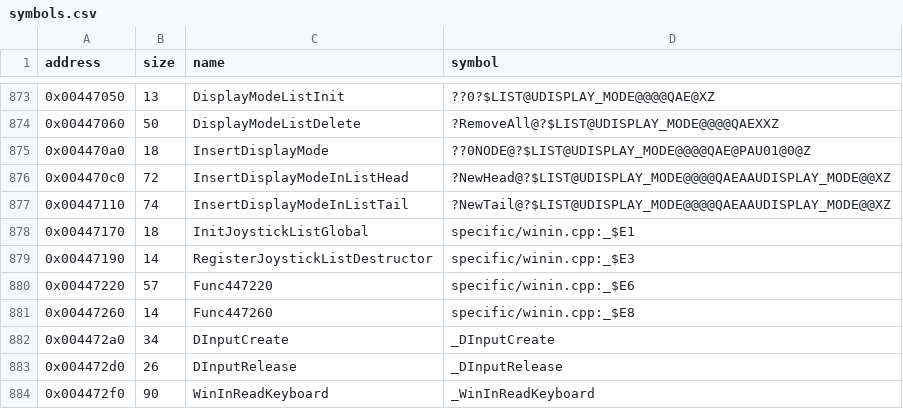
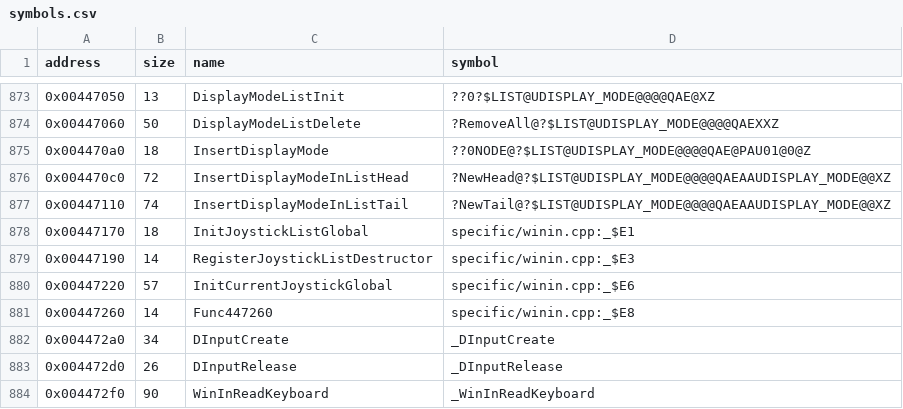
Before and after one commit to LostArtefacts/tr02, a CSV file: config/symbols.csv, drawn as a sheet; only a part is shown, gaps mark what is left out.

Commit message:
Name InitCurrentJoystickGlobal

```diff
--- a/config/symbols.csv
+++ b/config/symbols.csv
@@ -879,3 +879,3 @@ address,size,name,symbol
 0x00447190,14,RegisterJoystickListDestructor,specific/winin.cpp:_$E3
-0x00447220,57,Func447220,specific/winin.cpp:_$E6
+0x00447220,57,InitCurrentJoystickGlobal,specific/winin.cpp:_$E6
 0x00447260,14,Func447260,specific/winin.cpp:_$E8
```
Also changed, not shown: 1 other file.
